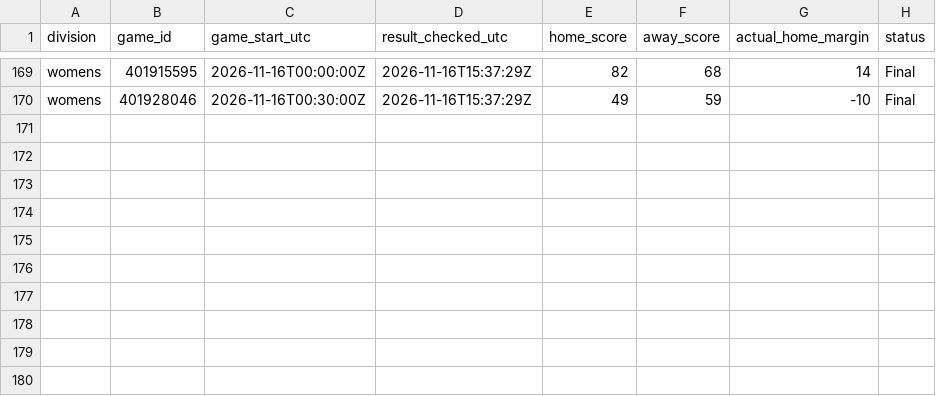
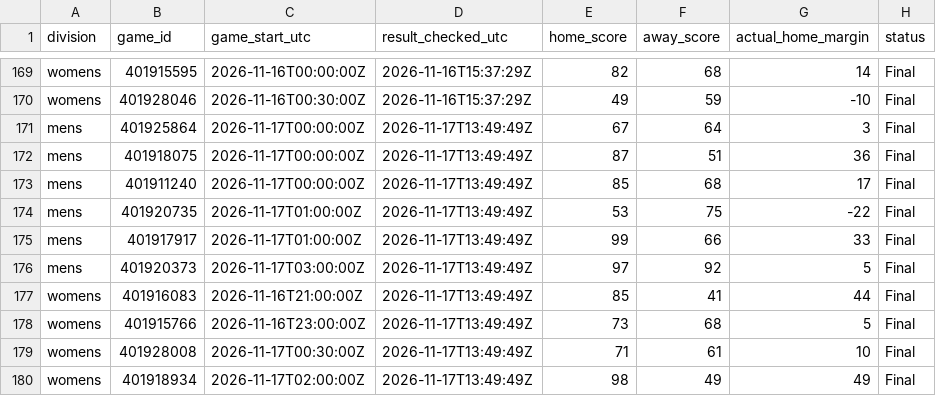
Before and after one commit to hcaver16-arch/college-basketball-ratings, a CSV file: data/preseason_research_v235/results.csv, drawn as a sheet; only a part is shown, gaps mark what is left out; the diff names each change by its address in the sheet, - before the commit and + after, or states it on an @@ line.

```diff
--- a/data/preseason_research_v235/results.csv
+++ b/data/preseason_research_v235/results.csv
+row 171: mens | 401925864 | 2026-11-17T00:00:00Z | 2026-11-17T13:49:49Z | 67 | 64 | 3 | Final
+row 172: mens | 401918075 | 2026-11-17T00:00:00Z | 2026-11-17T13:49:49Z | 87 | 51 | 36 | Final
+row 173: mens | 401911240 | 2026-11-17T00:00:00Z | 2026-11-17T13:49:49Z | 85 | 68 | 17 | Final
+row 174: mens | 401920735 | 2026-11-17T01:00:00Z | 2026-11-17T13:49:49Z | 53 | 75 | -22 | Final
+row 175: mens | 401917917 | 2026-11-17T01:00:00Z | 2026-11-17T13:49:49Z | 99 | 66 | 33 | Final
+row 176: mens | 401920373 | 2026-11-17T03:00:00Z | 2026-11-17T13:49:49Z | 97 | 92 | 5 | Final
+row 177: womens | 401916083 | 2026-11-16T21:00:00Z | 2026-11-17T13:49:49Z | 85 | 41 | 44 | Final
+row 178: womens | 401915766 | 2026-11-16T23:00:00Z | 2026-11-17T13:49:49Z | 73 | 68 | 5 | Final
+row 179: womens | 401928008 | 2026-11-17T00:30:00Z | 2026-11-17T13:49:49Z | 71 | 61 | 10 | Final
+row 180: womens | 401918934 | 2026-11-17T02:00:00Z | 2026-11-17T13:49:49Z | 98 | 49 | 49 | Final
```
Also changed, not shown: data/preseason_research_v235/graded_pairs.csv, 4 other files.
